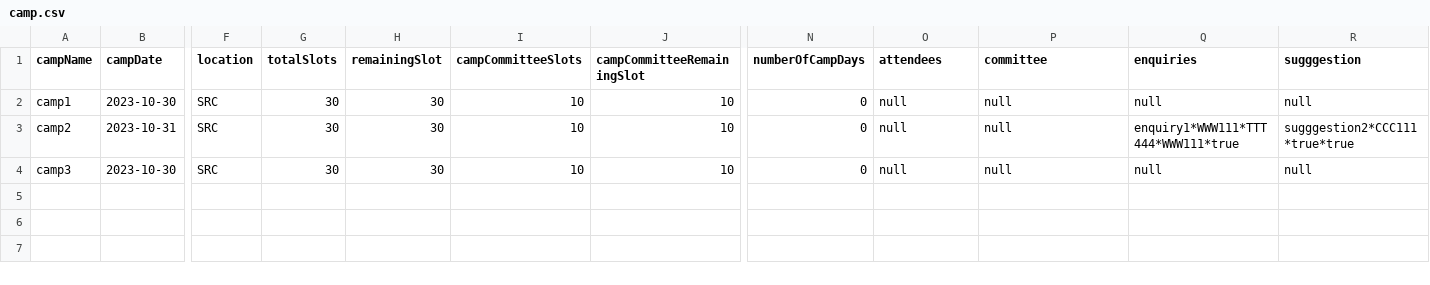
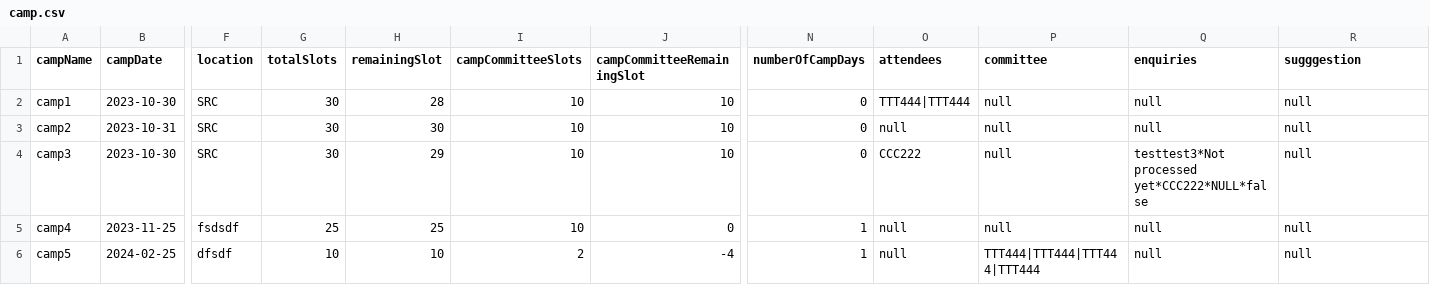
Before and after one commit to ynotevans/Camp-Registeration-Application-Project, a CSV file: CAMs App/csvdata/camp.csv, drawn as a sheet; only a part is shown, gaps mark what is left out; rows hold the shown columns only; the diff names each change by its address in the sheet, - before the commit and + after, or states it on an @@ line.

Commit message:
clean data

```diff
--- a/CAMs App/csvdata/camp.csv
+++ b/CAMs App/csvdata/camp.csv
-H2 (remainingSlot): 30
+H2 (remainingSlot): 28
-O2 (attendees): null
+O2 (attendees): TTT444|TTT444
-Q3 (enquiries): enquiry1*WWW111*TTT444*WWW111*true
+Q3 (enquiries): null
-R3 (sugggestion): sugggestion2*CCC111*true*true
+R3 (sugggestion): null
-H4 (remainingSlot): 30
+H4 (remainingSlot): 29
-O4 (attendees): null
+O4 (attendees): CCC222
-Q4 (enquiries): null
+Q4 (enquiries): testtest3*Not processed yet*CCC222*NULL*false
+row 5: camp4 | 2023-11-25 | fsdsdf | 25 | 25 | 10 | 0 | 1 | null | null | null | null
+row 6: camp5 | 2024-02-25 | dfsdf | 10 | 10 | 2 | -4 | 1 | null | TTT444|TTT444|TTT444|TTT444 | null | null
```
Also changed, not shown: CAMs App/csvdata/student.csv, 16 other files.
